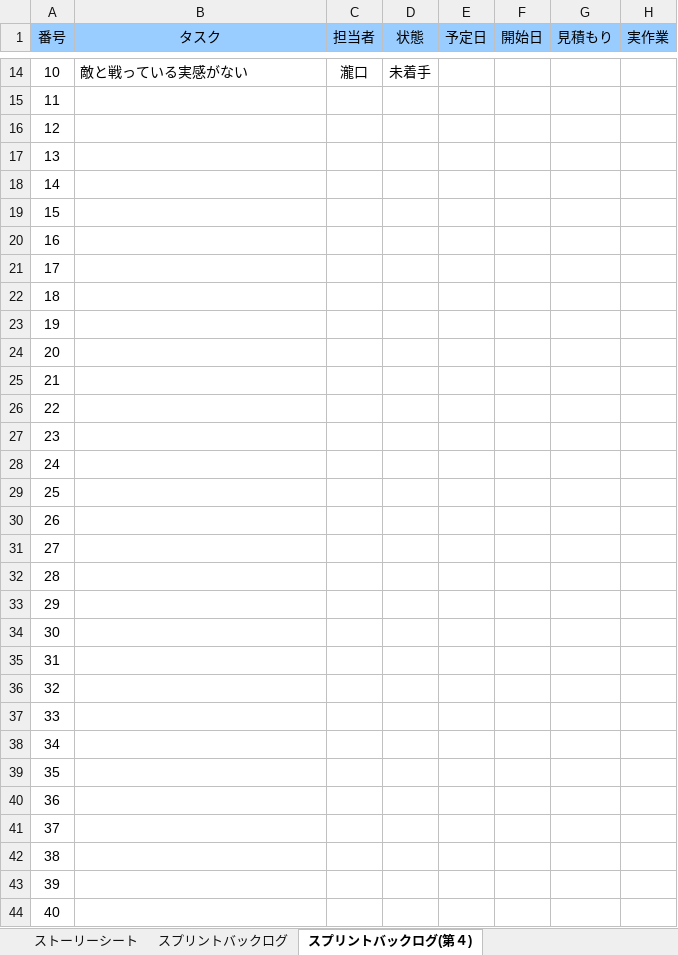
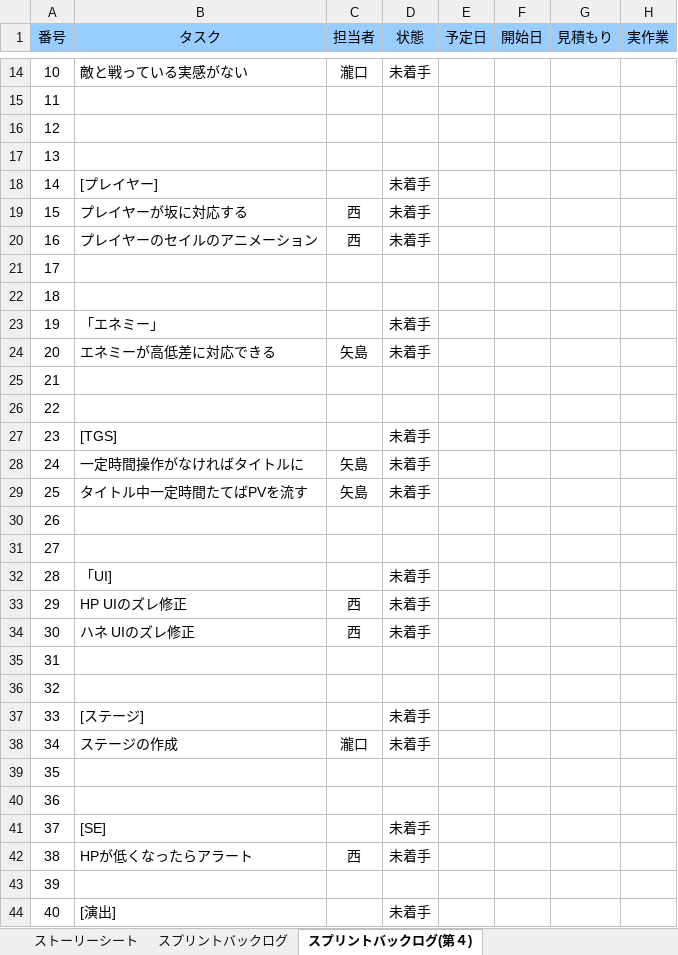
Before and after one commit to HxTenshi/TGS25, an Excel workbook: 瀧口フォルダ/25班バックログ.xlsx, sheet スプリントバックログ(第４), drawn as a sheet; only a part is shown, gaps mark what is left out; values as stored, in another font and other column widths than the file's, no borders; charts and pictures and conditional formats not drawn; the diff covers the shown part only; the diff names each change by its address in the sheet, - before the commit and + after, or states it on an @@ line.

```diff
--- a/瀧口フォルダ/25班バックログ.xlsx (sheet スプリントバックログ(第４))
+++ b/瀧口フォルダ/25班バックログ.xlsx (sheet スプリントバックログ(第４))
-B18 (タスク): (empty)
+B18 (タスク): [プレイヤー]
-D18:D20 (状態): (empty)
+D18:D20 (状態): 未着手
-B19 (タスク): (empty)
+B19 (タスク): プレイヤーが坂に対応する
-C19:C20 (担当者): (empty)
+C19:C20 (担当者): 西
-B20 (タスク): (empty)
+B20 (タスク): プレイヤーのセイルのアニメーション
-B23 (タスク): (empty)
+B23 (タスク): 「エネミー」
-D23:D24 (状態): (empty)
+D23:D24 (状態): 未着手
-B24 (タスク): (empty)
+B24 (タスク): エネミーが高低差に対応できる
-C24 (担当者): (empty)
+C24 (担当者): 矢島
-B27 (タスク): (empty)
+B27 (タスク): [TGS]
-D27:D29 (状態): (empty)
+D27:D29 (状態): 未着手
-B28 (タスク): (empty)
+B28 (タスク): 一定時間操作がなければタイトルに
-C28:C29 (担当者): (empty)
+C28:C29 (担当者): 矢島
-B29 (タスク): (empty)
+B29 (タスク): タイトル中一定時間たてばPVを流す
-B32 (タスク): (empty)
+B32 (タスク): 「UI]
-D32:D34 (状態): (empty)
+D32:D34 (状態): 未着手
-B33 (タスク): (empty)
+B33 (タスク): HP UIのズレ修正
-C33:C34 (担当者): (empty)
+C33:C34 (担当者): 西
-B34 (タスク): (empty)
+B34 (タスク): ハネ UIのズレ修正
-B37 (タスク): (empty)
+B37 (タスク): [ステージ]
-D37:D38 (状態): (empty)
+D37:D38 (状態): 未着手
-B38 (タスク): (empty)
+B38 (タスク): ステージの作成
-C38 (担当者): (empty)
+C38 (担当者): 瀧口
-B41 (タスク): (empty)
+B41 (タスク): [SE]
-D41:D42 (状態): (empty)
+D41:D42 (状態): 未着手
-B42 (タスク): (empty)
+B42 (タスク): HPが低くなったらアラート
-C42 (担当者): (empty)
+C42 (担当者): 西
-B44 (タスク): (empty)
+B44 (タスク): [演出]
-D44 (状態): (empty)
+D44 (状態): 未着手
```
Also changed, not shown: 19 edited cells elsewhere in this sheet, 3 other files.
